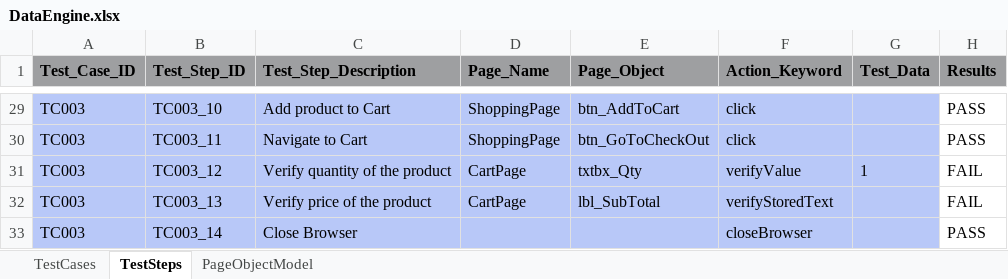
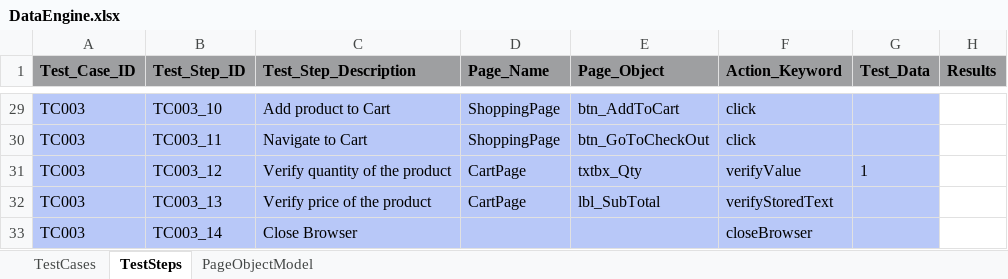
Before and after one commit to kumarmaneesh/KDFramework, an Excel workbook: bin/dataEngine/DataEngine.xlsx, sheet TestSteps, drawn as a sheet; only a part is shown, gaps mark what is left out; values as stored, in another font and other column widths than the file's, no borders; the diff covers the shown part only; the diff names each change by its address in the sheet, - before the commit and + after, or states it on an @@ line.

```diff
--- a/bin/dataEngine/DataEngine.xlsx (sheet TestSteps)
+++ b/bin/dataEngine/DataEngine.xlsx (sheet TestSteps)
-H29:H30 (Results): PASS
+H29:H30 (Results): (empty)
-H31:H32 (Results): FAIL
+H31:H32 (Results): (empty)
-H33 (Results): PASS
+H33 (Results): (empty)
```
Also changed, not shown: 27 edited cells elsewhere in this sheet, sheet TestCases, src/dataEngine/DataEngine.xlsx, 10 other files.
